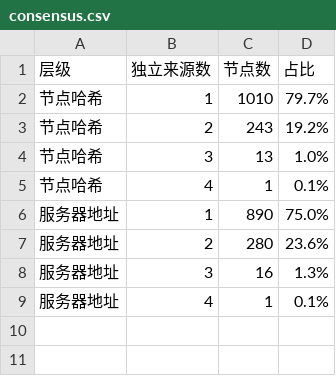
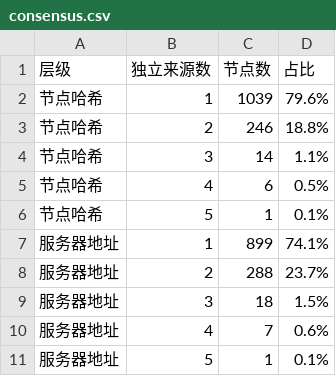
Before and after one commit to learnLi/free-nodes, a CSV file: consensus.csv, drawn as a sheet.

```diff
--- a/consensus.csv
+++ b/consensus.csv
@@ -1,9 +1,11 @@
 层级,独立来源数,节点数,占比
-节点哈希,1,1010,79.7%
-节点哈希,2,243,19.2%
-节点哈希,3,13,1.0%
-节点哈希,4,1,0.1%
-服务器地址,1,890,75.0%
-服务器地址,2,280,23.6%
-服务器地址,3,16,1.3%
-服务器地址,4,1,0.1%
+节点哈希,1,1039,79.6%
+节点哈希,2,246,18.8%
+节点哈希,3,14,1.1%
+节点哈希,4,6,0.5%
+节点哈希,5,1,0.1%
+服务器地址,1,899,74.1%
+服务器地址,2,288,23.7%
+服务器地址,3,18,1.5%
+服务器地址,4,7,0.6%
+服务器地址,5,1,0.1%
```
Also changed, not shown: list_result.csv, probe.csv, 54 other files.
